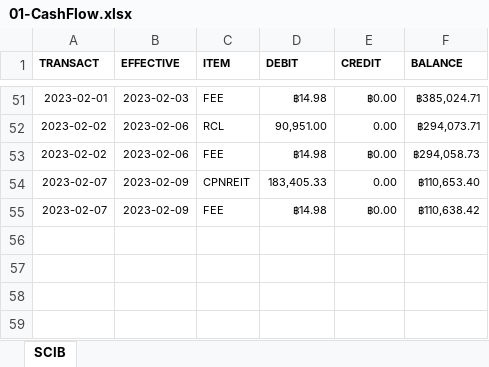
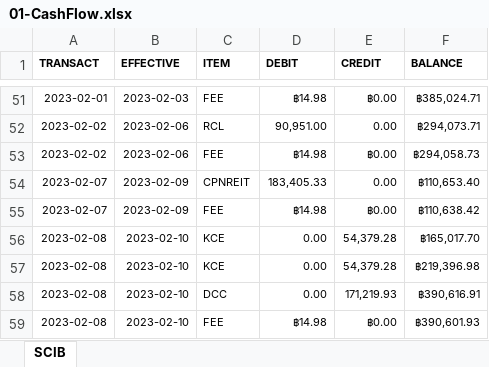
Before and after one commit to santimcs/A7, an Excel workbook: Excel/01-CashFlow.xlsx, sheet SCIB, drawn as a sheet; only a part is shown, gaps mark what is left out; values as stored, in another font and other column widths than the file's, no borders; the diff names each change by its address in the sheet, - before the commit and + after, or states it on an @@ line.

```diff
--- a/Excel/01-CashFlow.xlsx (sheet SCIB)
+++ b/Excel/01-CashFlow.xlsx (sheet SCIB)
+row 56: 2023-02-08 | 2023-02-10 | KCE | 0.00 | 54,379.28 | ฿165,017.70
+row 57: 2023-02-08 | 2023-02-10 | KCE | 0.00 | 54,379.28 | ฿219,396.98
+row 58: 2023-02-08 | 2023-02-10 | DCC | 0.00 | 171,219.93 | ฿390,616.91
+row 59: 2023-02-08 | 2023-02-10 | FEE | ฿14.98 | ฿0.00 | ฿390,601.93
```
Also changed, not shown: Excel/02-Profit_by_Type.xlsx, Excel/03-PNL.xlsx, 6 other files.
